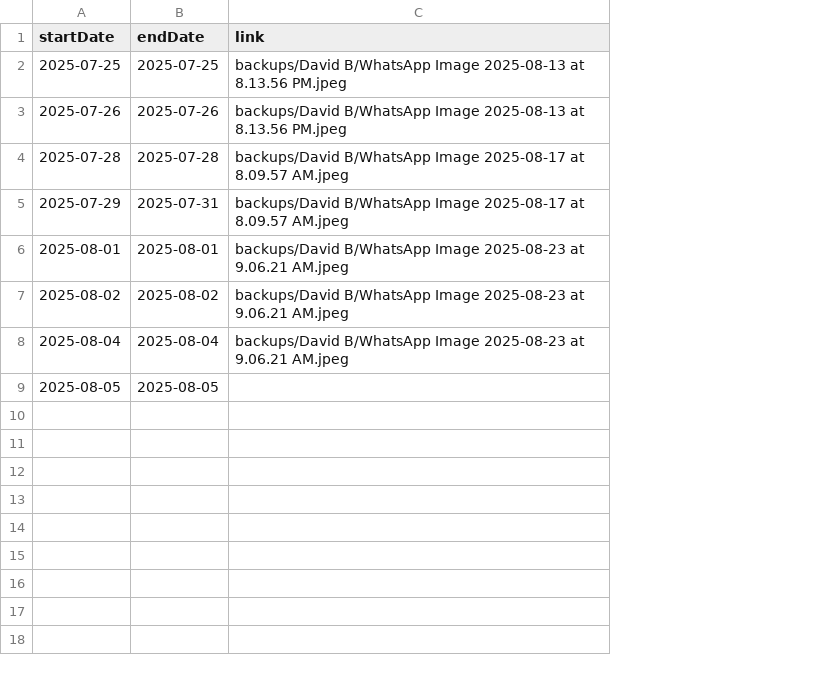
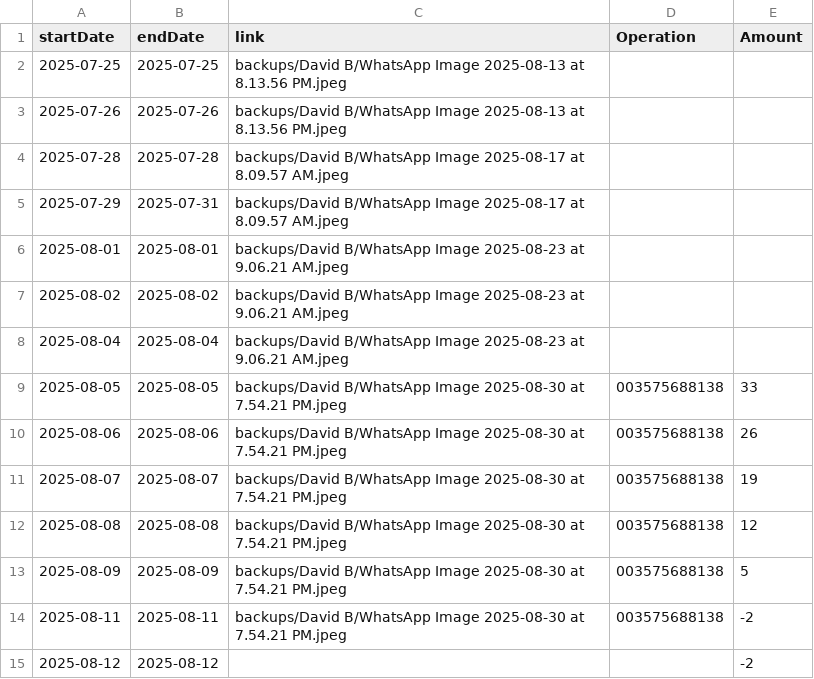
Before and after one commit to TheFenixfx/barbertrack, a CSV file: barbers/David B.csv, drawn as a sheet; the diff names each change by its address in the sheet, - before the commit and + after, or states it on an @@ line.

```diff
--- a/barbers/David B.csv
+++ b/barbers/David B.csv
+column D (Operation), row 9: 003575688138
+column E (Amount), row 9: 33
-C9 (link): (empty)
+C9 (link): backups/David B/WhatsApp Image 2025-08-30 at 7.54.21 PM.jpeg
+row 10: 2025-08-06 | 2025-08-06 | backups/David B/WhatsApp Image 2025-08-30 at 7.54.21 PM.jpeg | 003575688138 | 26
+row 11: 2025-08-07 | 2025-08-07 | backups/David B/WhatsApp Image 2025-08-30 at 7.54.21 PM.jpeg | 003575688138 | 19
+row 12: 2025-08-08 | 2025-08-08 | backups/David B/WhatsApp Image 2025-08-30 at 7.54.21 PM.jpeg | 003575688138 | 12
+row 13: 2025-08-09 | 2025-08-09 | backups/David B/WhatsApp Image 2025-08-30 at 7.54.21 PM.jpeg | 003575688138 | 5
+row 14: 2025-08-11 | 2025-08-11 | backups/David B/WhatsApp Image 2025-08-30 at 7.54.21 PM.jpeg | 003575688138 | -2
+row 15: 2025-08-12 | 2025-08-12 |  |  | -2
```
Also changed, not shown: barbers/Alejandro.csv, barbers/Andres V.csv, 4 other files.
